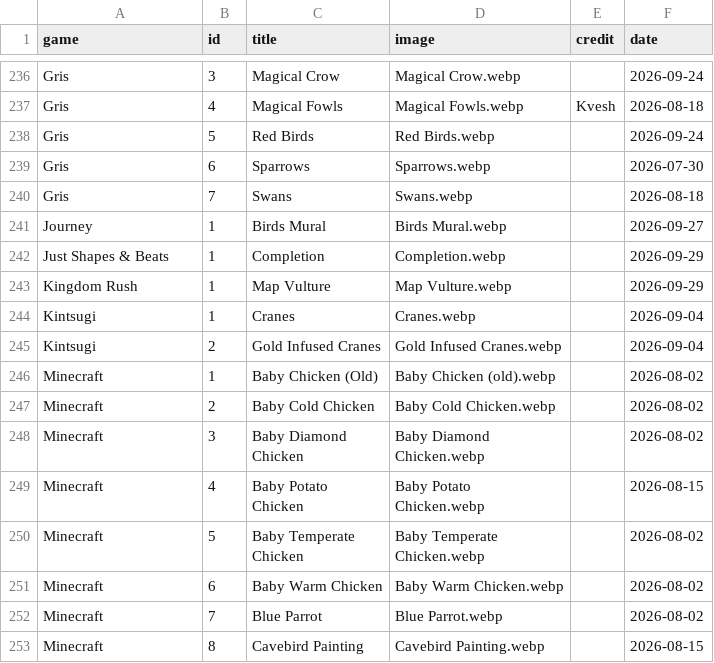
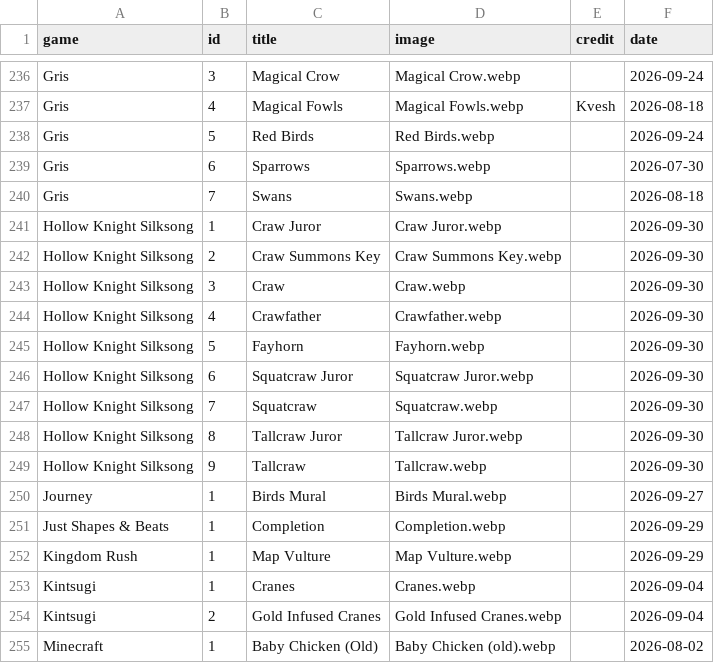
Before and after one commit to SoluneIrl/TheAvianAtlas, a CSV file: Data/birds.csv, drawn as a sheet; only a part is shown, gaps mark what is left out; the shorter side is filled out with more unchanged rows; the diff names each change by its address in the sheet, - before the commit and + after, or states it on an @@ line.

```diff
--- a/Data/birds.csv
+++ b/Data/birds.csv
+row 241: Hollow Knight Silksong | 1 | Craw Juror | Craw Juror.webp |  | 2026-09-30
+row 242: Hollow Knight Silksong | 2 | Craw Summons Key | Craw Summons Key.webp |  | 2026-09-30
+row 243: Hollow Knight Silksong | 3 | Craw | Craw.webp |  | 2026-09-30
+row 244: Hollow Knight Silksong | 4 | Crawfather | Crawfather.webp |  | 2026-09-30
+row 245: Hollow Knight Silksong | 5 | Fayhorn | Fayhorn.webp |  | 2026-09-30
+row 246: Hollow Knight Silksong | 6 | Squatcraw Juror | Squatcraw Juror.webp |  | 2026-09-30
+row 247: Hollow Knight Silksong | 7 | Squatcraw | Squatcraw.webp |  | 2026-09-30
+row 248: Hollow Knight Silksong | 8 | Tallcraw Juror | Tallcraw Juror.webp |  | 2026-09-30
+row 249: Hollow Knight Silksong | 9 | Tallcraw | Tallcraw.webp |  | 2026-09-30
```
Also changed, not shown: 10 other files.
